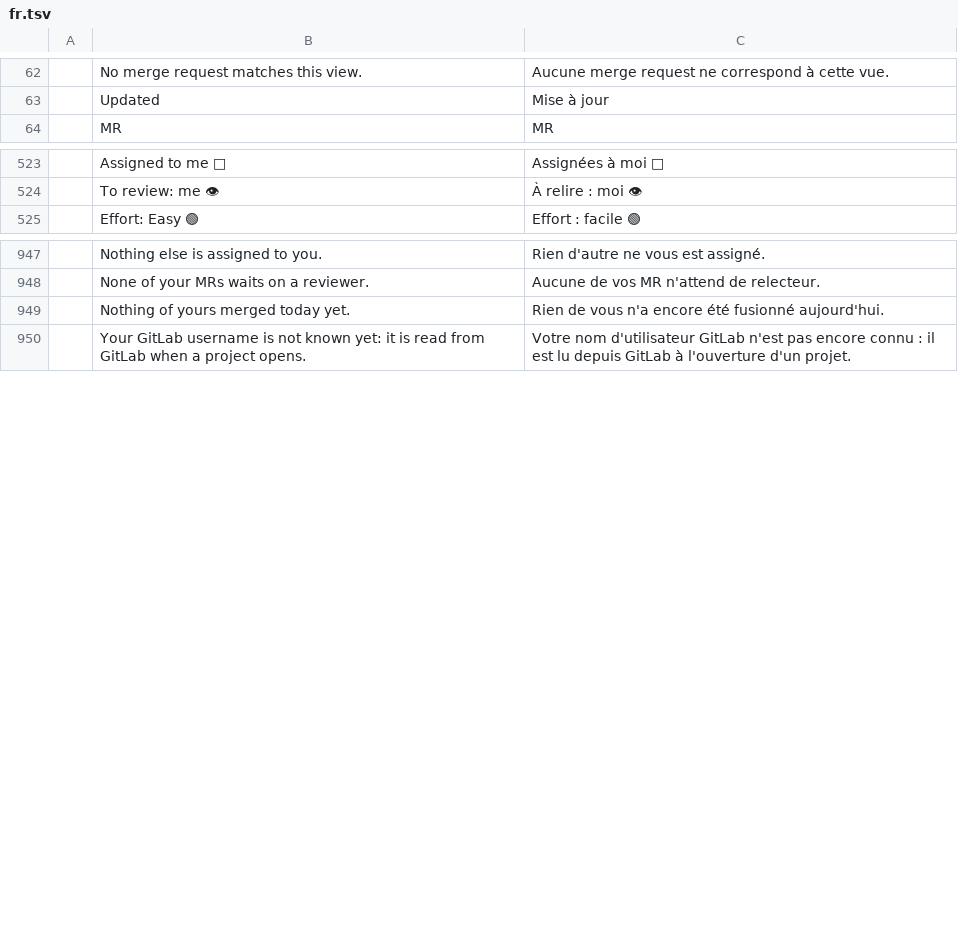
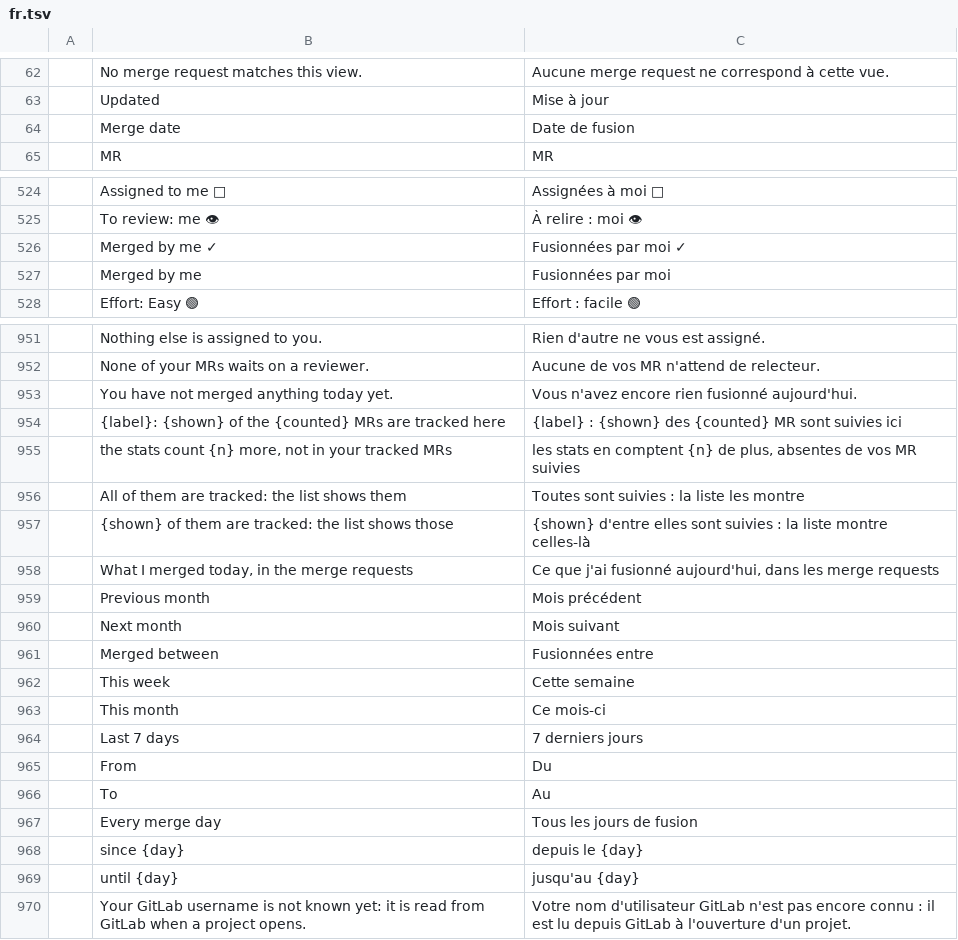
Before and after one commit to julien-langlois/gitlab-tracker, a TSV file: gitlab-tracker/i18n/fr.tsv, drawn as a sheet; only a part is shown, gaps mark what is left out; addresses are those after the commit; the diff covers the shown part only; the diff names each change by its address in the sheet, - before the commit and + after, or states it on an @@ line.

Commit message:
feat(gui): merged MRs by period, from the cockpit's Flow and Today

```diff
--- a/gitlab-tracker/i18n/fr.tsv
+++ b/gitlab-tracker/i18n/fr.tsv
+row 64:  | Merge date | Date de fusion
+row 526:  | Merged by me ✓ | Fusionnées par moi ✓
+row 527:  | Merged by me | Fusionnées par moi
-B953: Nothing of yours merged today yet.
+B953: You have not merged anything today yet.
-C953: Rien de vous n'a encore été fusionné aujourd'hui.
+C953: Vous n'avez encore rien fusionné aujourd'hui.
+row 954:  | {label}: {shown} of the {counted} MRs are tracked here | {label} : {shown} des {counted} MR sont suivies ici
+row 955:  | the stats count {n} more, not in your tracked MRs | les stats en comptent {n} de plus, absentes de vos MR suivies
+row 956:  | All of them are tracked: the list shows them | Toutes sont suivies : la liste les montre
+row 957:  | {shown} of them are tracked: the list shows those | {shown} d'entre elles sont suivies : la liste montre celles-là
+row 958:  | What I merged today, in the merge requests | Ce que j'ai fusionné aujourd'hui, dans les merge requests
+row 959:  | Previous month | Mois précédent
+row 960:  | Next month | Mois suivant
+row 961:  | Merged between | Fusionnées entre
+row 962:  | This week | Cette semaine
+row 963:  | This month | Ce mois-ci
+row 964:  | Last 7 days | 7 derniers jours
+row 965:  | From | Du
+row 966:  | To | Au
+row 967:  | Every merge day | Tous les jours de fusion
+row 968:  | since {day} | depuis le {day}
+row 969:  | until {day} | jusqu'au {day}
```
Also changed, not shown: 1 added row elsewhere in this file, gitlab-tracker/i18n/de.tsv, gitlab-tracker/i18n/es.tsv, 24 other files.
